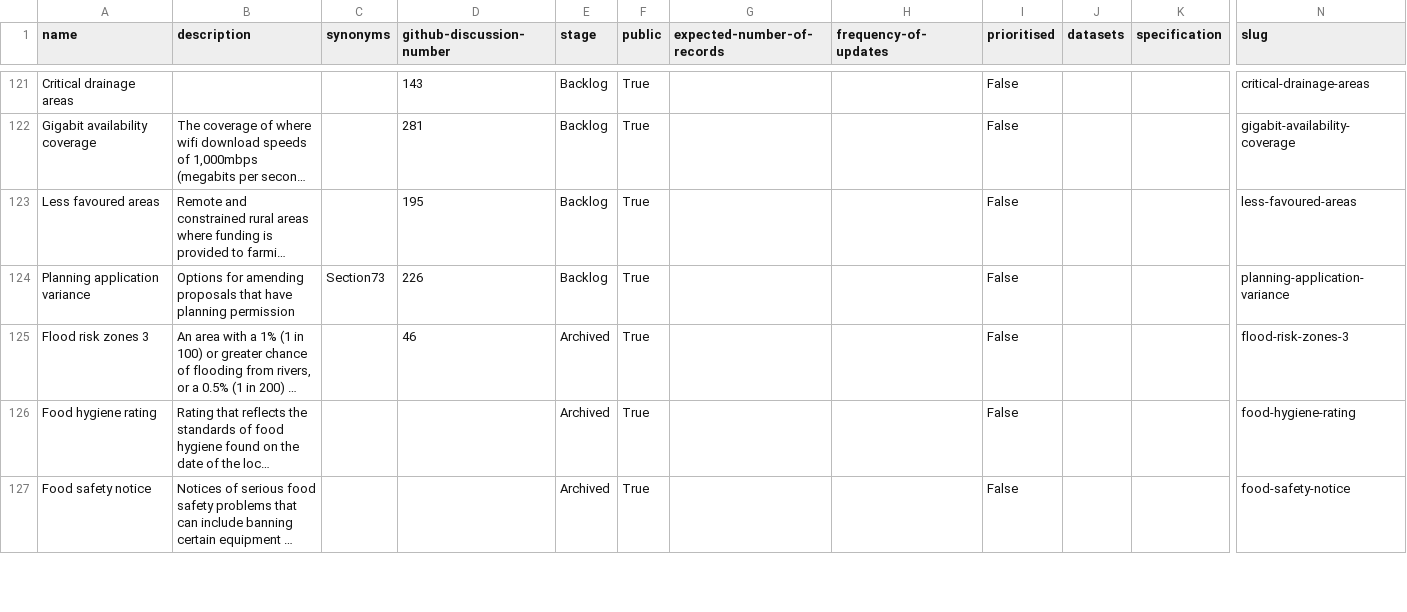
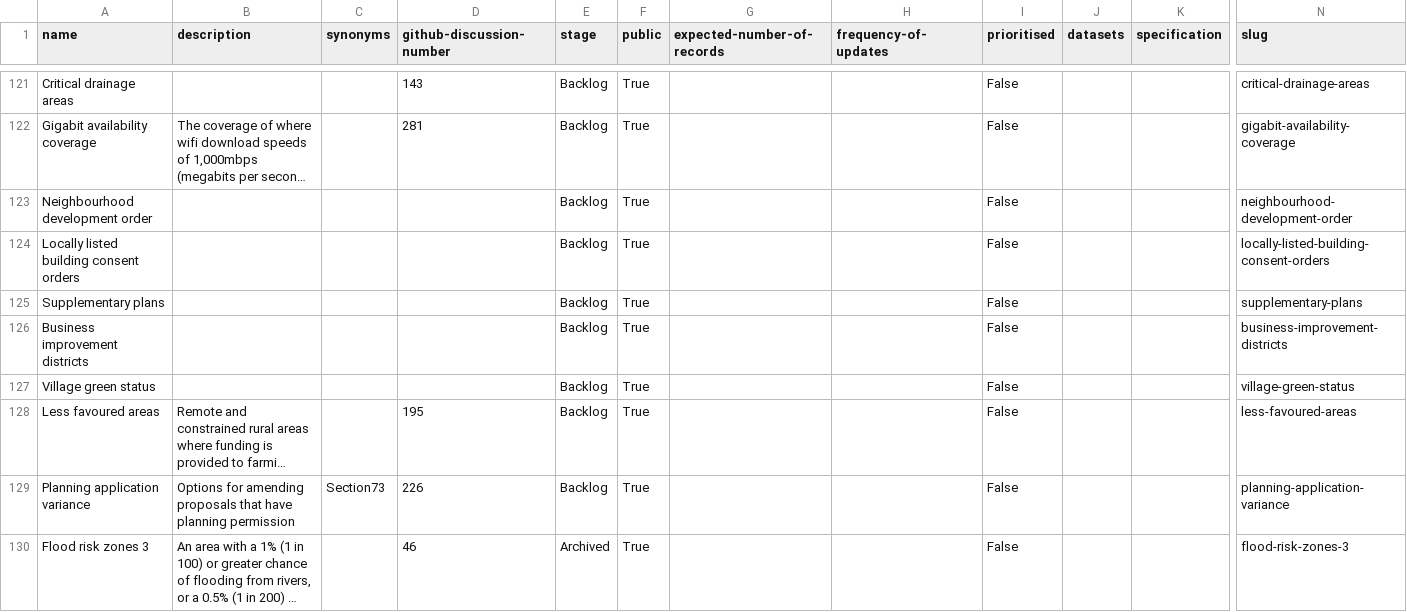
Before and after one commit to digital-land/planning-data-design, a CSV file: data/planning-considerations.csv, drawn as a sheet; only a part is shown, gaps mark what is left out; the shorter side is filled out with more unchanged rows; long unchanged cells end in …; rows hold the shown columns only; the diff names each change by its address in the sheet, - before the commit and + after, or states it on an @@ line.

```diff
--- a/data/planning-considerations.csv
+++ b/data/planning-considerations.csv
+row 123: Neighbourhood development order |  |  |  | Backlog | True |  |  | False |  |  | neighbourhood-development-order
+row 124: Locally listed building consent orders |  |  |  | Backlog | True |  |  | False |  |  | locally-listed-building-consent-orders
+row 125: Supplementary plans |  |  |  | Backlog | True |  |  | False |  |  | supplementary-plans
+row 126: Business improvement districts |  |  |  | Backlog | True |  |  | False |  |  | business-improvement-districts
+row 127: Village green status |  |  |  | Backlog | True |  |  | False |  |  | village-green-status
```
